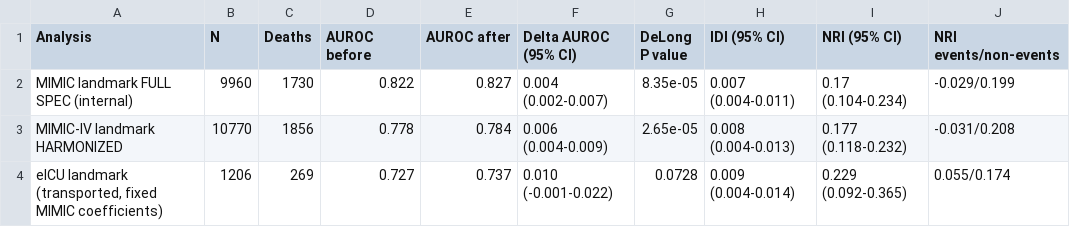
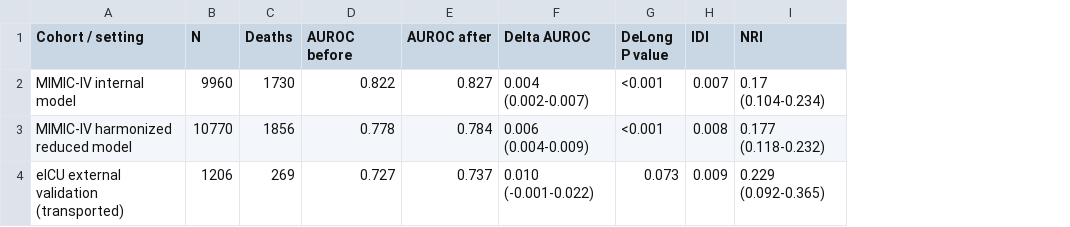
Before and after one commit to 245429488zc-svg/vr-dynamic-features-mimic-eicu, a CSV file: 05_round2_rebuild/Table3_round2.csv, drawn as a sheet; removed rows and columns are numbered as before the commit, all else as after; the diff names each change by its address in the sheet, - before the commit and + after, or states it on an @@ line.

Commit message:
Table 3 presentation aligned with the Round-1 published format: 9 columns (Cohort/setting, N, Deaths, AUROC before/after, Delta AUROC, DeLong P, IDI, NRI), plain row names (MIMIC-IV internal model / harmonized reduced model / eICU external validation (transported)), P<0.001 formatting, IDI as a point estimate, NRI event/non-event components moved into the note; note tightened from ~430 to ~230 words with the cohort-flow details pointing to Figure 1 and the specification list pointing to the Methods

```diff
--- a/05_round2_rebuild/Table3_round2.csv
+++ b/05_round2_rebuild/Table3_round2.csv
-column A (Analysis), rows 2-4: MIMIC landmark FULL SPEC (internal) | MIMIC-IV landmark HARMONIZED | eICU landmark (transported, fixed MIMIC coefficients)
+column A (Cohort / setting), rows 2-4: MIMIC-IV internal model | MIMIC-IV harmonized reduced model | eICU external validation (transported)
-column H (IDI (95% CI)), rows 2-4: 0.007 (0.004-0.011) | 0.008 (0.004-0.013) | 0.009 (0.004-0.014)
+column H (IDI), rows 2-4: 0.007 | 0.008 | 0.009
-column J (NRI events/non-events), rows 2-4: -0.029/0.199 | -0.031/0.208 | 0.055/0.174
-F1: Delta AUROC (95% CI)
+F1: Delta AUROC
-I1: NRI (95% CI)
+I1: NRI
-G2 (DeLong P value): 8.35e-05
+G2 (DeLong P value): <0.001
-G3 (DeLong P value): 2.65e-05
+G3 (DeLong P value): <0.001
-G4 (DeLong P value): 0.0728
+G4 (DeLong P value): 0.073
```
Also changed, not shown: 1 other file.
